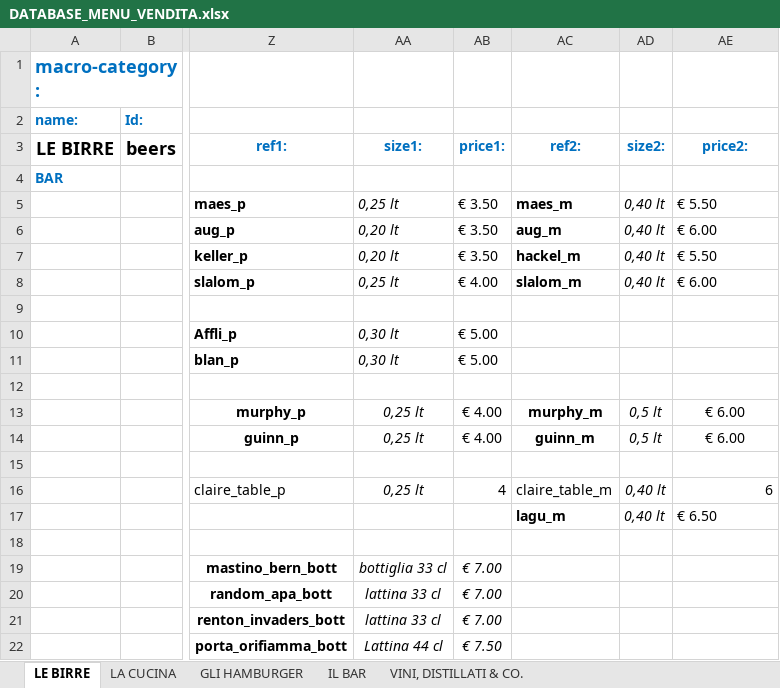
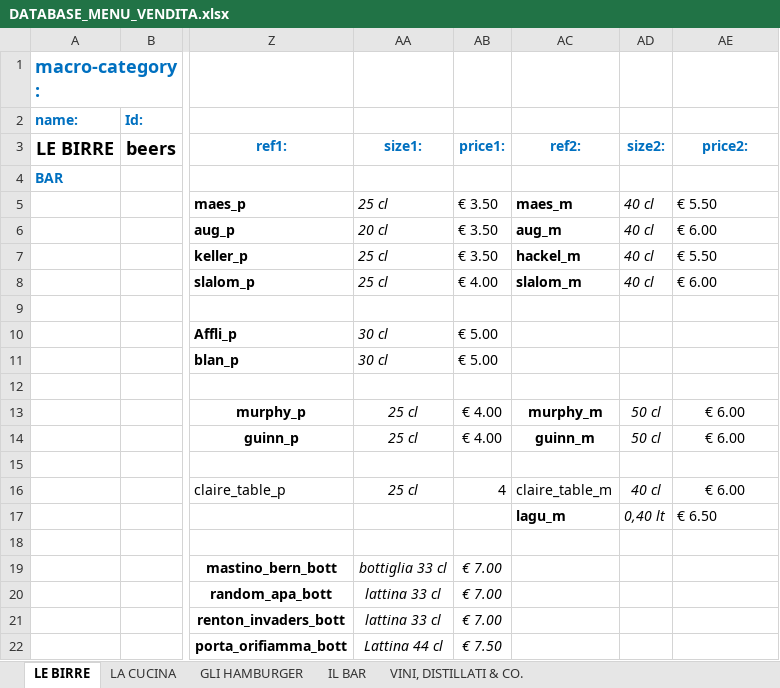
Before and after one commit to jb-pub/menu, an Excel workbook: excel/DATABASE_MENU_VENDITA.xlsx, sheet LE BIRRE, drawn as a sheet; only a part is shown, gaps mark what is left out; values as stored, in another font and other column widths than the file's, no borders; the diff names each change by its address in the sheet, - before the commit and + after, or states it on an @@ line.

```diff
--- a/excel/DATABASE_MENU_VENDITA.xlsx (sheet LE BIRRE)
+++ b/excel/DATABASE_MENU_VENDITA.xlsx (sheet LE BIRRE)
-AA5 (size1:): 0,25 lt
+AA5 (size1:): 25 cl
-AD5:AD8 (size2:): 0,40 lt
+AD5:AD8 (size2:): 40 cl
-AA6 (size1:): 0,20 lt
+AA6 (size1:): 20 cl
-AA7 (size1:): 0,20 lt
+AA7 (size1:): 25 cl
-AA8 (size1:): 0,25 lt
+AA8 (size1:): 25 cl
-AA10:AA11 (size1:): 0,30 lt
+AA10:AA11 (size1:): 30 cl
-AA13:AA14 (size1:): 0,25 lt
+AA13:AA14 (size1:): 25 cl
-AD13:AD14 (size2:): 0,5 lt
+AD13:AD14 (size2:): 50 cl
-AA16 (size1:): 0,25 lt
+AA16 (size1:): 25 cl
-AD16 (size2:): 0,40 lt
+AD16 (size2:): 40 cl
-AE16 (price2:): 6
+AE16 (price2:): € 6.00
-AE16 alignment: right
+AE16 alignment: center
```
Also changed, not shown: 2 other files.
